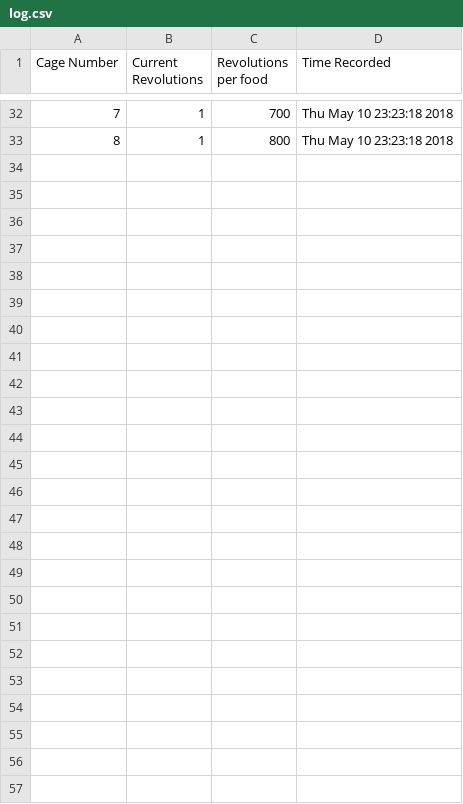
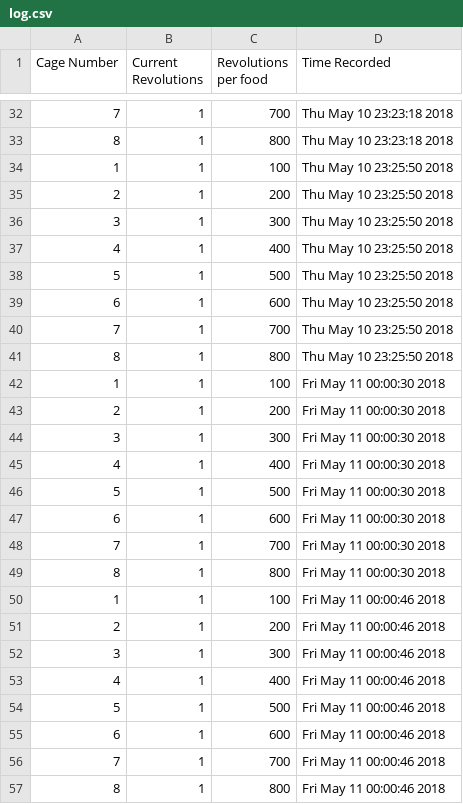
Before and after one commit to akarnes1/Research_Cages, a CSV file: log.csv, drawn as a sheet; only a part is shown, gaps mark what is left out.

```diff
--- a/log.csv
+++ b/log.csv
@@ -33 +33,25 @@ Cage Number, Current Revolutions, Revolutions per food, Time Recorded
 8,1,800,Thu May 10 23:23:18 2018
+1,1,100,Thu May 10 23:25:50 2018
+2,1,200,Thu May 10 23:25:50 2018
+3,1,300,Thu May 10 23:25:50 2018
+4,1,400,Thu May 10 23:25:50 2018
+5,1,500,Thu May 10 23:25:50 2018
+6,1,600,Thu May 10 23:25:50 2018
+7,1,700,Thu May 10 23:25:50 2018
+8,1,800,Thu May 10 23:25:50 2018
+1,1,100,Fri May 11 00:00:30 2018
+2,1,200,Fri May 11 00:00:30 2018
+3,1,300,Fri May 11 00:00:30 2018
+4,1,400,Fri May 11 00:00:30 2018
+5,1,500,Fri May 11 00:00:30 2018
+6,1,600,Fri May 11 00:00:30 2018
+7,1,700,Fri May 11 00:00:30 2018
+8,1,800,Fri May 11 00:00:30 2018
+1,1,100,Fri May 11 00:00:46 2018
+2,1,200,Fri May 11 00:00:46 2018
+3,1,300,Fri May 11 00:00:46 2018
+4,1,400,Fri May 11 00:00:46 2018
+5,1,500,Fri May 11 00:00:46 2018
+6,1,600,Fri May 11 00:00:46 2018
+7,1,700,Fri May 11 00:00:46 2018
+8,1,800,Fri May 11 00:00:46 2018
```
Also changed, not shown: 1 other file.
